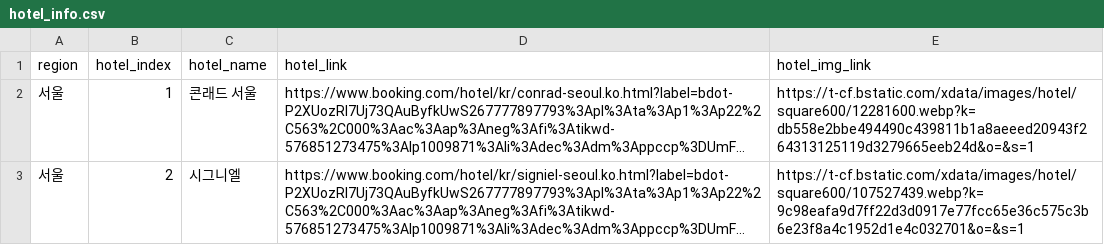
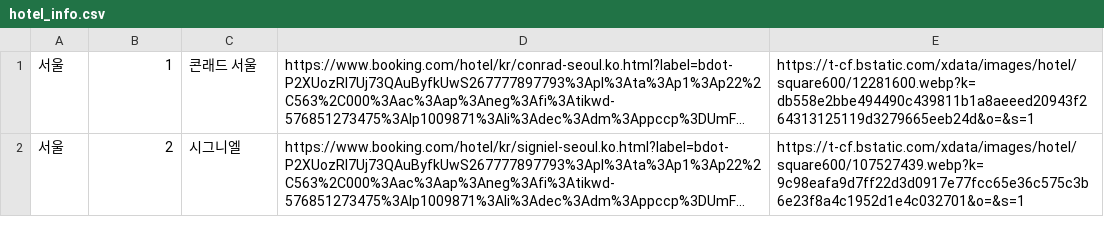
Before and after one commit to sugenius77/Elice-AI-Project--, a CSV file: dataset/final/hotel_info.csv, drawn as a sheet; only a part is shown; long unchanged cells end in …; the diff names each change by its address in the sheet, - before the commit and + after, or states it on an @@ line.

```diff
--- a/dataset/final/hotel_info.csv
+++ b/dataset/final/hotel_info.csv
-row 1: region | hotel_index | hotel_name | hotel_link | hotel_img_link
```
Also changed, not shown: 2 other files.
